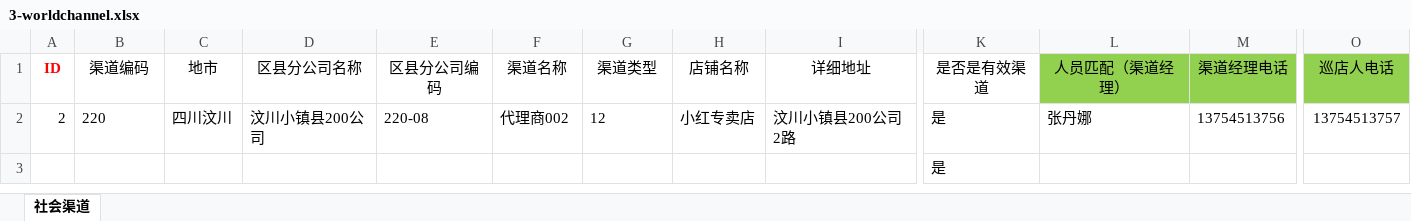
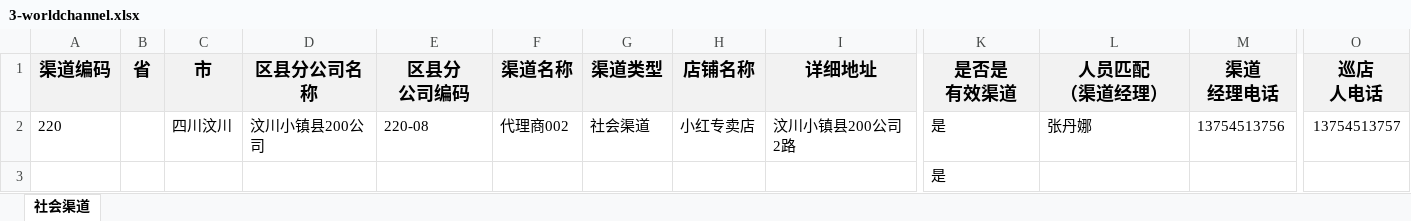
Before and after one commit to zzdehao/xdmanager, an Excel workbook: src/main/webapp/template/3-worldchannel.xlsx, sheet 社会渠道, drawn as a sheet; only a part is shown, gaps mark what is left out; values as stored, in another font and other column widths than the file's, no borders; removed rows and columns are numbered as before the commit, all else as after; ↵ is a line break in a cell; the diff covers the shown part only; the diff names each change by its address in the sheet, - before the commit and + after, or states it on an @@ line.

```diff
--- a/src/main/webapp/template/3-worldchannel.xlsx (sheet 社会渠道)
+++ b/src/main/webapp/template/3-worldchannel.xlsx (sheet 社会渠道)
-column A (ID), row 2: 2
+column B (省), empty
@@ A1 fill: none → #F2F2F2, bold: off → on, text size: larger @@
-C1: 地市
+C1: 市
-C1:K1 fill: none
+C1:K1 fill: #F2F2F2
-C1:O1 bold: off
+C1:O1 bold: on, text size: larger
-E1: 区县分公司编码
+E1: 区县分 ↵ 公司编码
-K1: 是否是有效渠道
+K1: 是否是 ↵ 有效渠道
-L1: 人员匹配（渠道经理）
+L1: 人员匹配 ↵ （渠道经理）
-L1:O1 fill: #92D050
+L1:O1 fill: #F2F2F2
-M1: 渠道经理电话
+M1: 渠道 ↵ 经理电话
-O1: 巡店人电话
+O1: 巡店 ↵ 人电话
-G2 (渠道类型): 12
+G2 (渠道类型): 社会渠道
```
Also changed, not shown: cell formats elsewhere in this sheet, src/main/webapp/template/1-user.xlsx, src/main/webapp/template/2-selfchannel.xlsx, 26 other files.
